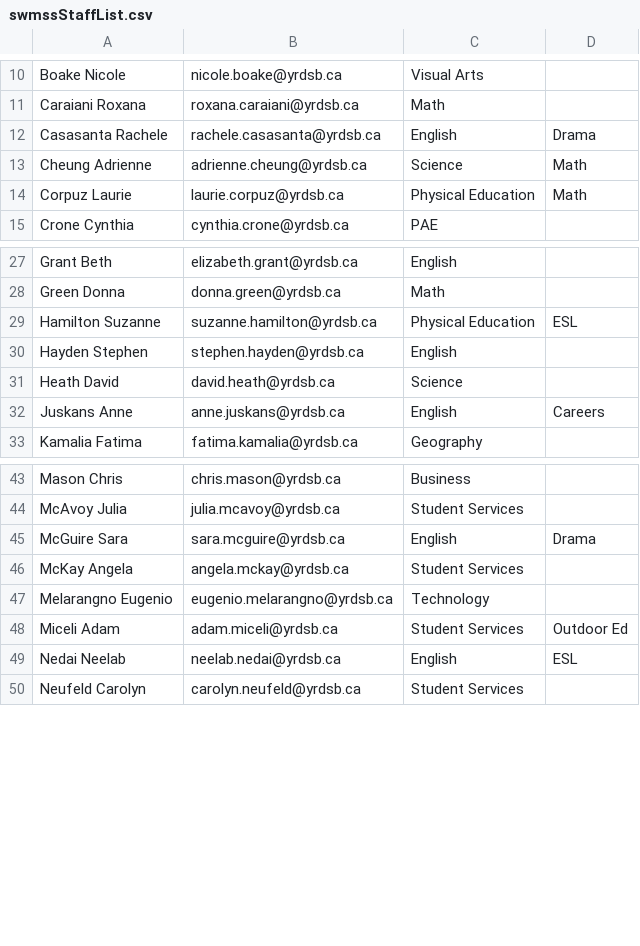
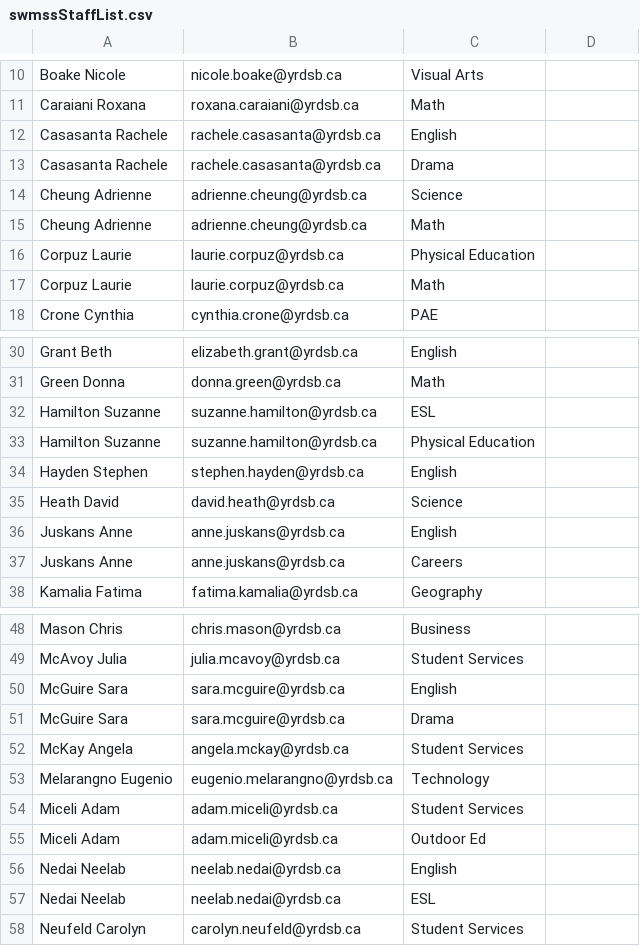
Before and after one commit to a13xrzteach/stPortal.io, a CSV file: files/swmssStaffList.csv, drawn as a sheet; only a part is shown, gaps mark what is left out; the diff covers the shown part only.

Commit message:
Update swmssStaffList.csv

```diff
--- a/files/swmssStaffList.csv
+++ b/files/swmssStaffList.csv
@@ -12,4 +12,7 @@ Caraiani Roxana,roxana.caraiani@yrdsb.ca,Math,
-Casasanta Rachele,rachele.casasanta@yrdsb.ca,English,Drama
-Cheung Adrienne,adrienne.cheung@yrdsb.ca,Science,Math
-Corpuz Laurie,laurie.corpuz@yrdsb.ca,Physical Education,Math
+Casasanta Rachele,rachele.casasanta@yrdsb.ca,English
+Casasanta Rachele,rachele.casasanta@yrdsb.ca,Drama
+Cheung Adrienne,adrienne.cheung@yrdsb.ca,Science
+Cheung Adrienne,adrienne.cheung@yrdsb.ca,Math
+Corpuz Laurie,laurie.corpuz@yrdsb.ca,Physical Education
+Corpuz Laurie,laurie.corpuz@yrdsb.ca,Math
 Crone Cynthia,cynthia.crone@yrdsb.ca,PAE,
@@ -29 +32,2 @@ Green Donna,donna.green@yrdsb.ca,Math,
-Hamilton Suzanne,suzanne.hamilton@yrdsb.ca,Physical Education,ESL
+Hamilton Suzanne,suzanne.hamilton@yrdsb.ca,ESL
+Hamilton Suzanne,suzanne.hamilton@yrdsb.ca,Physical Education
@@ -32 +36,2 @@ Heath David,david.heath@yrdsb.ca,Science,
-Juskans Anne,anne.juskans@yrdsb.ca,English,Careers
+Juskans Anne,anne.juskans@yrdsb.ca,English
+Juskans Anne,anne.juskans@yrdsb.ca,Careers
@@ -45 +50,2 @@ McAvoy Julia,julia.mcavoy@yrdsb.ca,Student Services,
-McGuire Sara,sara.mcguire@yrdsb.ca,English,Drama
+McGuire Sara,sara.mcguire@yrdsb.ca,English
+McGuire Sara,sara.mcguire@yrdsb.ca,Drama
@@ -48,2 +54,4 @@ Melarangno Eugenio,eugenio.melarangno@yrdsb.ca,Technology,
-Miceli Adam,adam.miceli@yrdsb.ca,Student Services,Outdoor Ed
-Nedai Neelab,neelab.nedai@yrdsb.ca,English,ESL
+Miceli Adam,adam.miceli@yrdsb.ca,Student Services
+Miceli Adam,adam.miceli@yrdsb.ca,Outdoor Ed
+Nedai Neelab,neelab.nedai@yrdsb.ca,English
+Nedai Neelab,neelab.nedai@yrdsb.ca,ESL
```
Also changed, not shown: 3 added rows and 4 edited cells elsewhere in this file.
